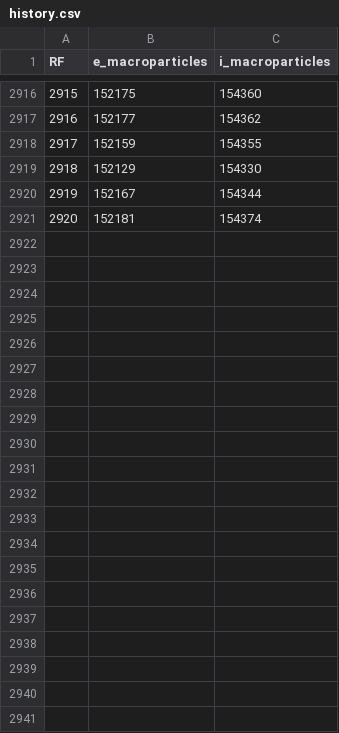
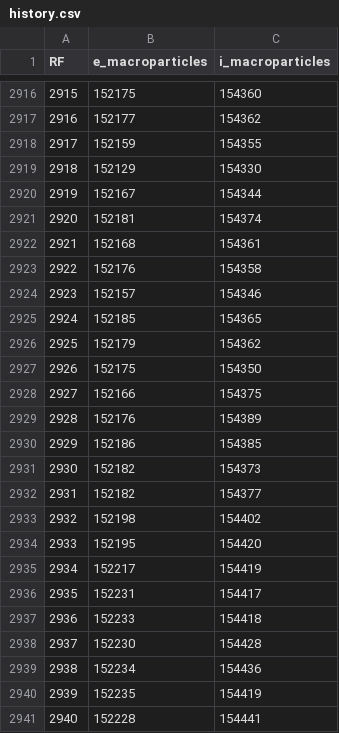
Before and after one commit to YGLSNU/eduPIC_PAL_RF-sheath, a CSV file: results/261124_BRH_gap20-80_step5/80mm/history.csv, drawn as a sheet; only a part is shown, gaps mark what is left out; the diff names each change by its address in the sheet, - before the commit and + after, or states it on an @@ line.

Commit message:
Save 261124_BRH_gap20-80_step5 simulation report and data

```diff
--- a/results/261124_BRH_gap20-80_step5/80mm/history.csv
+++ b/results/261124_BRH_gap20-80_step5/80mm/history.csv
+row 2922: 2921 | 152168 | 154361
+row 2923: 2922 | 152176 | 154358
+row 2924: 2923 | 152157 | 154346
+row 2925: 2924 | 152185 | 154365
+row 2926: 2925 | 152179 | 154362
+row 2927: 2926 | 152175 | 154350
+row 2928: 2927 | 152166 | 154375
+row 2929: 2928 | 152176 | 154389
+row 2930: 2929 | 152186 | 154385
+row 2931: 2930 | 152182 | 154373
+row 2932: 2931 | 152182 | 154377
+row 2933: 2932 | 152198 | 154402
+row 2934: 2933 | 152195 | 154420
+row 2935: 2934 | 152217 | 154419
+row 2936: 2935 | 152231 | 154417
+row 2937: 2936 | 152233 | 154418
+row 2938: 2937 | 152230 | 154428
+row 2939: 2938 | 152234 | 154436
+row 2940: 2939 | 152235 | 154419
+row 2941: 2940 | 152228 | 154441
```
Also changed, not shown: results/261124_BRH_gap20-80_step5/80mm/data/position_eepf.csv, results/261124_BRH_gap20-80_step5/brh_gap_summary.csv, 52 other files.
